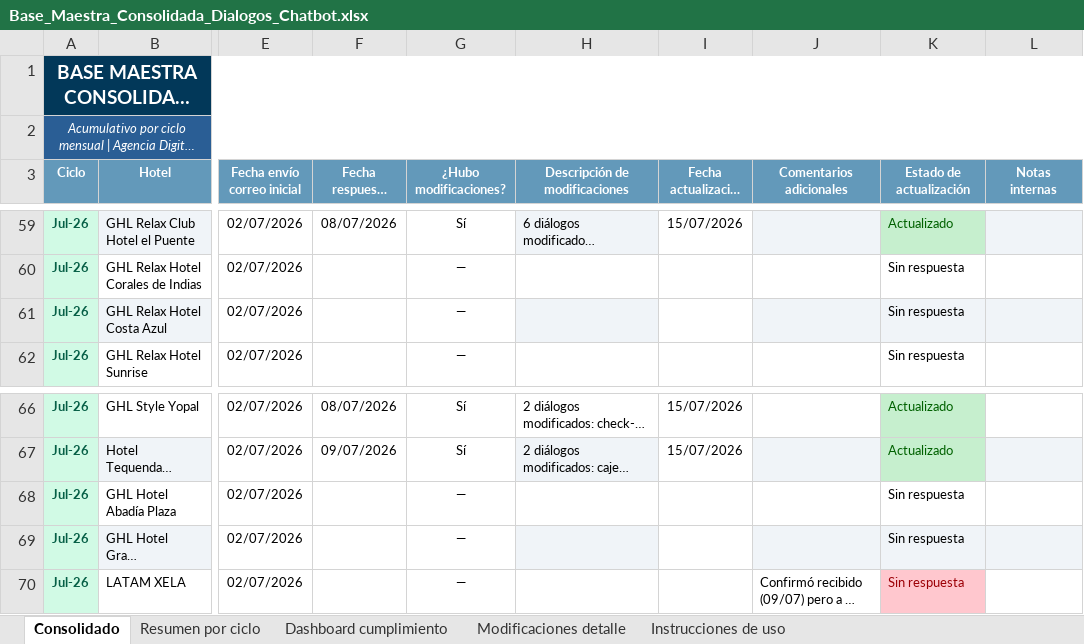
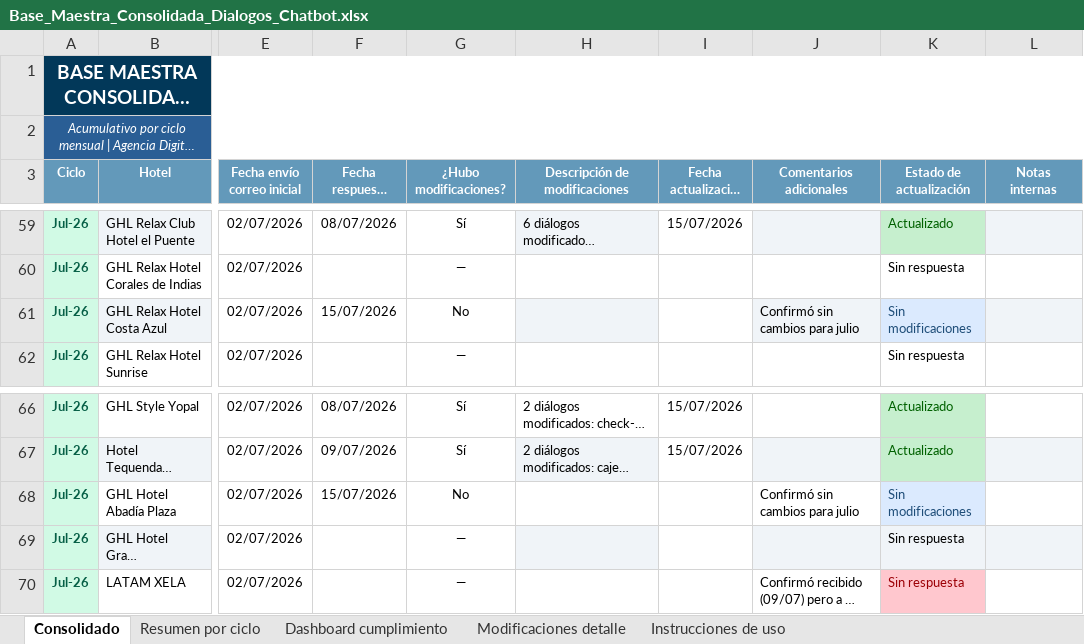
Before and after one commit to santiagocristancho0722/seguimiento-dialogos-chatbot-ghl, an Excel workbook: Base_Maestra_Consolidada_Dialogos_Chatbot.xlsx, sheet Consolidado, drawn as a sheet; only a part is shown, gaps mark what is left out; long unchanged cells end in …; values as stored, in another font and other column widths than the file's, no borders; the diff names each change by its address in the sheet, - before the commit and + after, or states it on an @@ line.

```diff
--- a/Base_Maestra_Consolidada_Dialogos_Chatbot.xlsx (sheet Consolidado)
+++ b/Base_Maestra_Consolidada_Dialogos_Chatbot.xlsx (sheet Consolidado)
-F61 (Fecha respuesta hotel): (empty)
+F61 (Fecha respuesta hotel): 15/07/2026
-G61 (¿Hubo modificaciones?): —
+G61 (¿Hubo modificaciones?): No
-J61 (Comentarios adicionales): (empty)
+J61 (Comentarios adicionales): Confirmó sin cambios para julio
-K61 (Estado de actualización): Sin respuesta
+K61 (Estado de actualización): Sin modificaciones
-K61 text colour: black
+K61 text colour: #1F4E79
-F68 (Fecha respuesta hotel): (empty)
+F68 (Fecha respuesta hotel): 15/07/2026
-G68 (¿Hubo modificaciones?): —
+G68 (¿Hubo modificaciones?): No
-J68 (Comentarios adicionales): (empty)
+J68 (Comentarios adicionales): Confirmó sin cambios para julio
-K68 (Estado de actualización): Sin respuesta
+K68 (Estado de actualización): Sin modificaciones
@@ K68 fill: none → #DBEAFE, text colour: black → #1F4E79 @@
```
Also changed, not shown: sheet Dashboard cumplimiento, sheet Resumen por ciclo, 1 other file.
